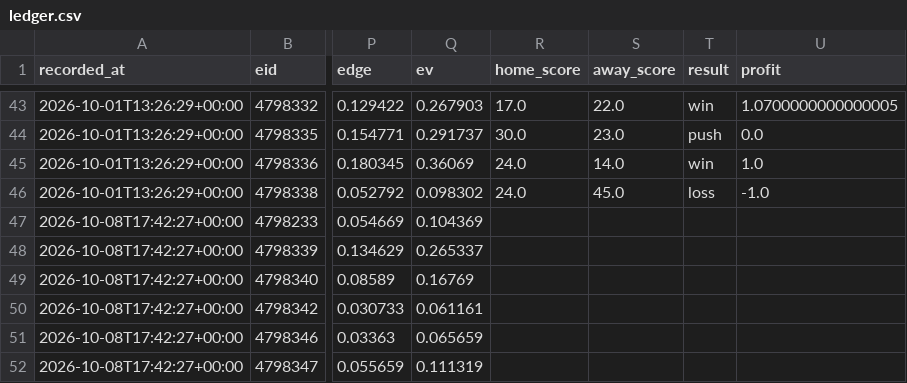
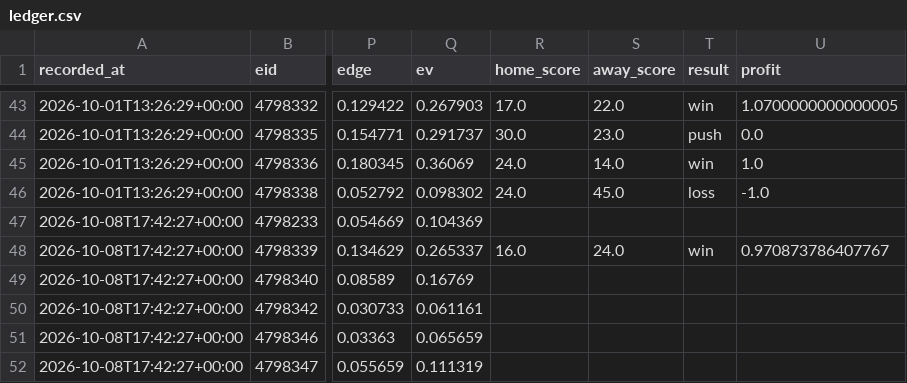
Before and after one commit to locodelamatacoco/sports-app1.1, a CSV file: model/output/ledger.csv, drawn as a sheet; only a part is shown, gaps mark what is left out; the diff names each change by its address in the sheet, - before the commit and + after, or states it on an @@ line.

```diff
--- a/model/output/ledger.csv
+++ b/model/output/ledger.csv
-R48 (home_score): (empty)
+R48 (home_score): 16.0
-S48 (away_score): (empty)
+S48 (away_score): 24.0
-T48 (result): (empty)
+T48 (result): win
-U48 (profit): (empty)
+U48 (profit): 0.970873786407767
```
Also changed, not shown: model/output/projections.csv.
